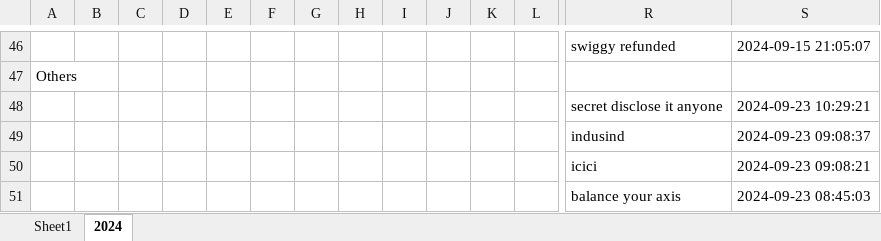
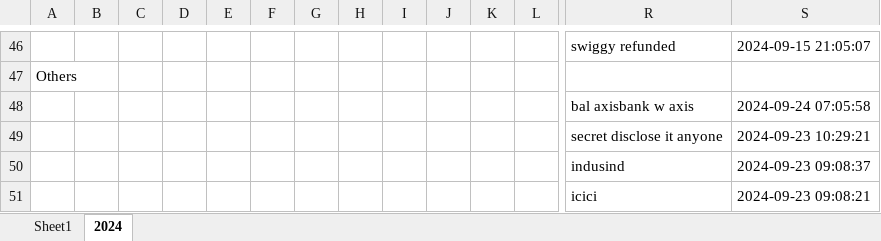
Before and after one commit to vinothvikas1987/LLM_Android, an Excel workbook: android.xlsx, sheet 2024, drawn as a sheet; only a part is shown, gaps mark what is left out; the shorter side is filled out with more unchanged rows; values as stored, in another font and other column widths than the file's, no borders; rows hold the shown columns only; the diff names each change by its address in the sheet, - before the commit and + after, or states it on an @@ line.

Commit message:
Update Excel file 2024-09-24 01:39:54.407383

```diff
--- a/android.xlsx (sheet 2024)
+++ b/android.xlsx (sheet 2024)
+row 48:  |  |  |  |  |  |  |  |  |  |  |  | bal axisbank w axis | 2024-09-24 07:05:58
```
